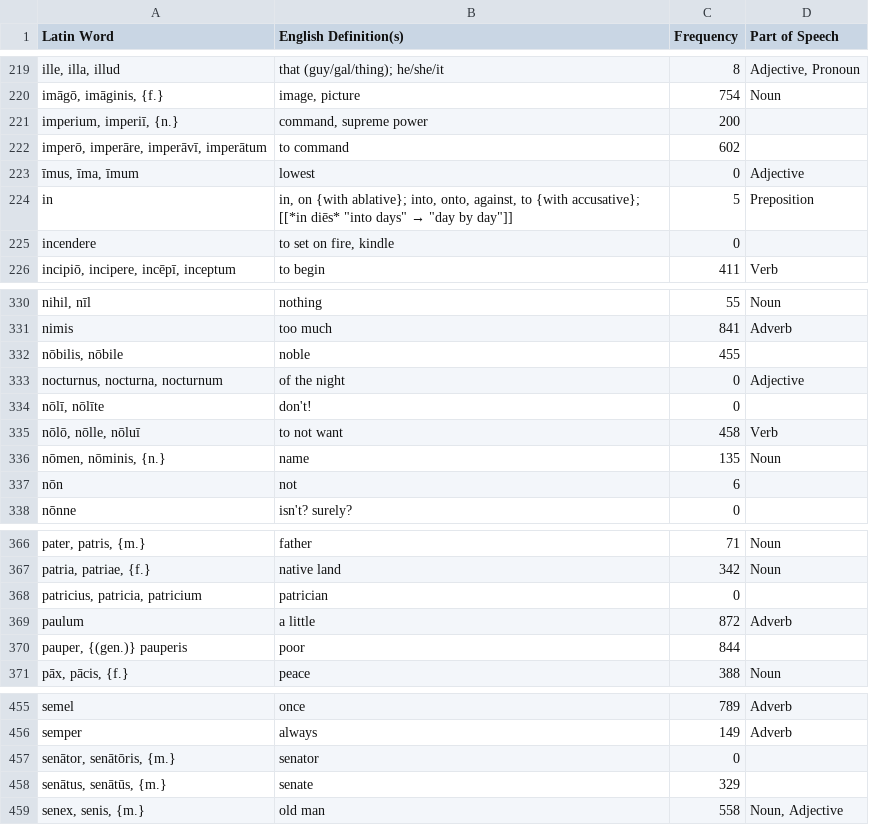
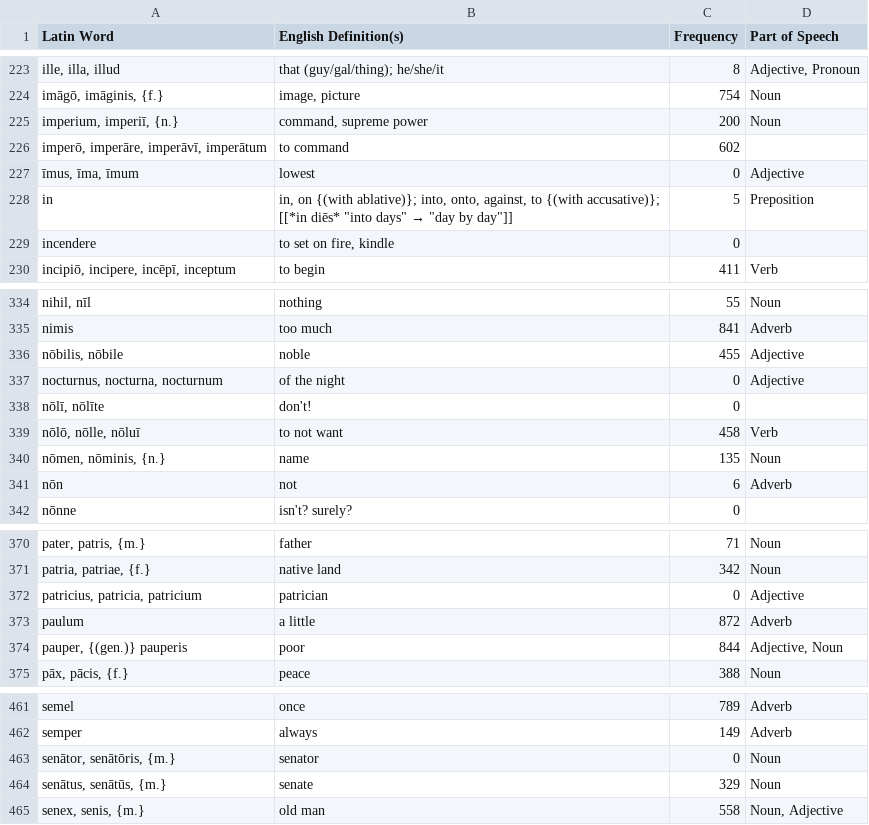
Before and after one commit to samuelshotchkiss-jpg/latindictionary-latiniii2627, a CSV file: vocabulary.csv, drawn as a sheet; only a part is shown, gaps mark what is left out; addresses are those after the commit; the diff covers the shown part only; the diff names each change by its address in the sheet, - before the commit and + after, or states it on an @@ line.

```diff
--- a/vocabulary.csv
+++ b/vocabulary.csv
-D225 (Part of Speech): (empty)
+D225 (Part of Speech): Noun
-B228 (English Definition(s)): in, on {with ablative}; into, onto, against, to {with accusative}; [[*in diēs*…
+B228 (English Definition(s)): in, on {(with ablative)}; into, onto, against, to {(with accusative)}; [[*in diēs*…
-D336 (Part of Speech): (empty)
+D336 (Part of Speech): Adjective
-D341 (Part of Speech): (empty)
+D341 (Part of Speech): Adverb
-D372 (Part of Speech): (empty)
+D372 (Part of Speech): Adjective
-D374 (Part of Speech): (empty)
+D374 (Part of Speech): Adjective, Noun
-D463:D464 (Part of Speech): (empty)
+D463:D464 (Part of Speech): Noun
```
Also changed, not shown: 7 added rows and 18 edited cells elsewhere in this file.
